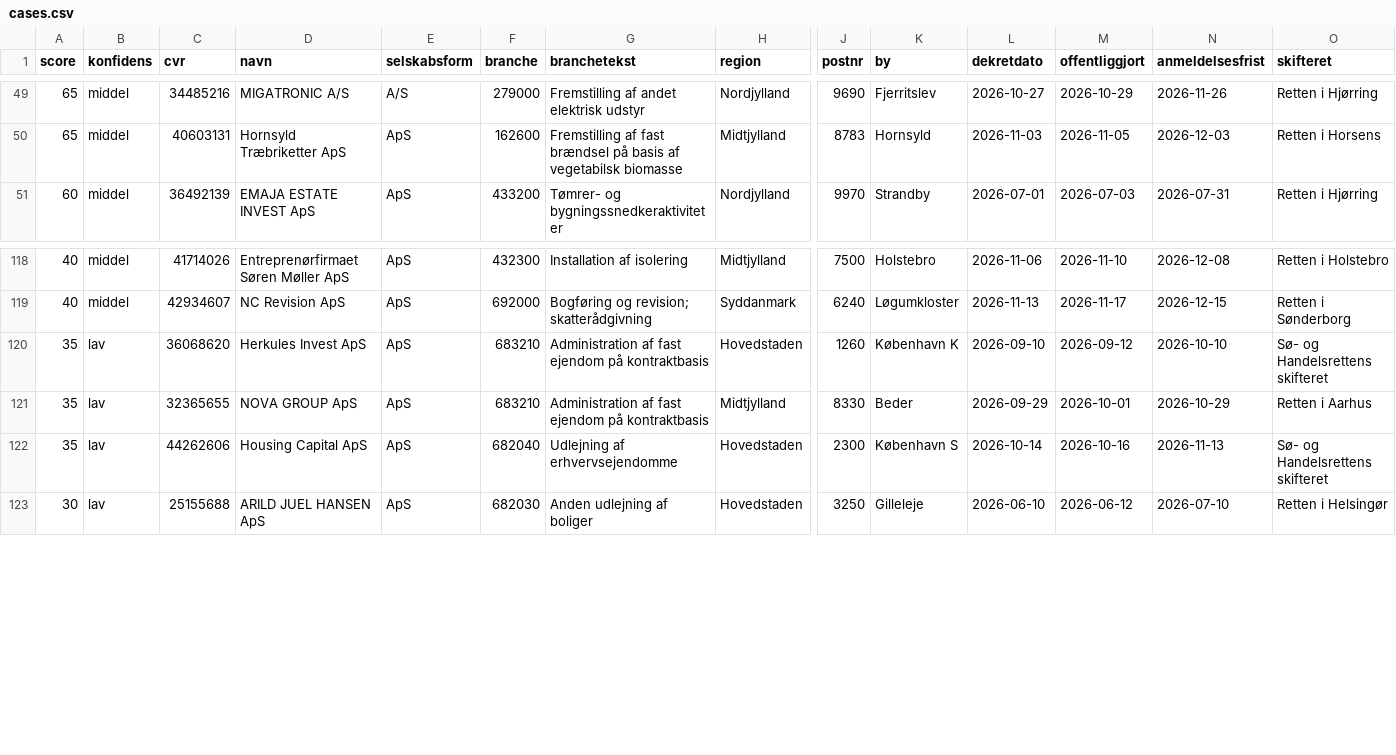
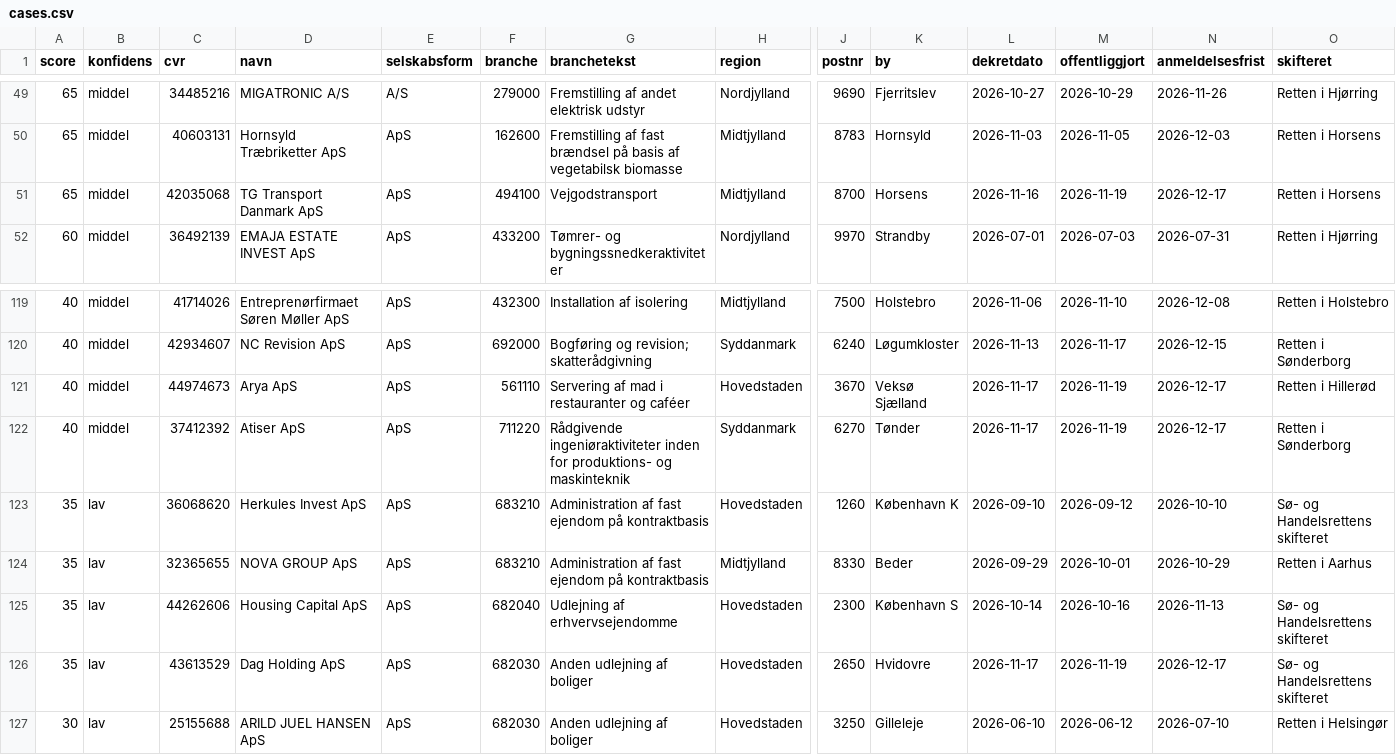
Before and after one commit to daniel-doc-lab/propscreener, a CSV file: data/cases.csv, drawn as a sheet; only a part is shown, gaps mark what is left out; rows hold the shown columns only; the diff names each change by its address in the sheet, - before the commit and + after, or states it on an @@ line.

Commit message:
data: opdateret 2026-11-19 (148 boer)

```diff
--- a/data/cases.csv
+++ b/data/cases.csv
+row 51: 65 | middel | 42035068 | TG Transport Danmark ApS | ApS | 494100 | Vejgodstransport | Midtjylland | 8700 | Horsens | 2026-11-16 | 2026-11-19 | 2026-12-17 | Retten i Horsens
+row 121: 40 | middel | 44974673 | Arya ApS | ApS | 561110 | Servering af mad i restauranter og caféer | Hovedstaden | 3670 | Veksø Sjælland | 2026-11-17 | 2026-11-19 | 2026-12-17 | Retten i Hillerød
+row 122: 40 | middel | 37412392 | Atiser ApS | ApS | 711220 | Rådgivende ingeniøraktiviteter inden for produktions- og maskinteknik | Syddanmark | 6270 | Tønder | 2026-11-17 | 2026-11-19 | 2026-12-17 | Retten i Sønderborg
+row 126: 35 | lav | 43613529 | Dag Holding ApS | ApS | 682030 | Anden udlejning af boliger | Hovedstaden | 2650 | Hvidovre | 2026-11-17 | 2026-11-19 | 2026-12-17 | Sø- og Handelsrettens skifteret
```
Also changed, not shown: 3 other files.
